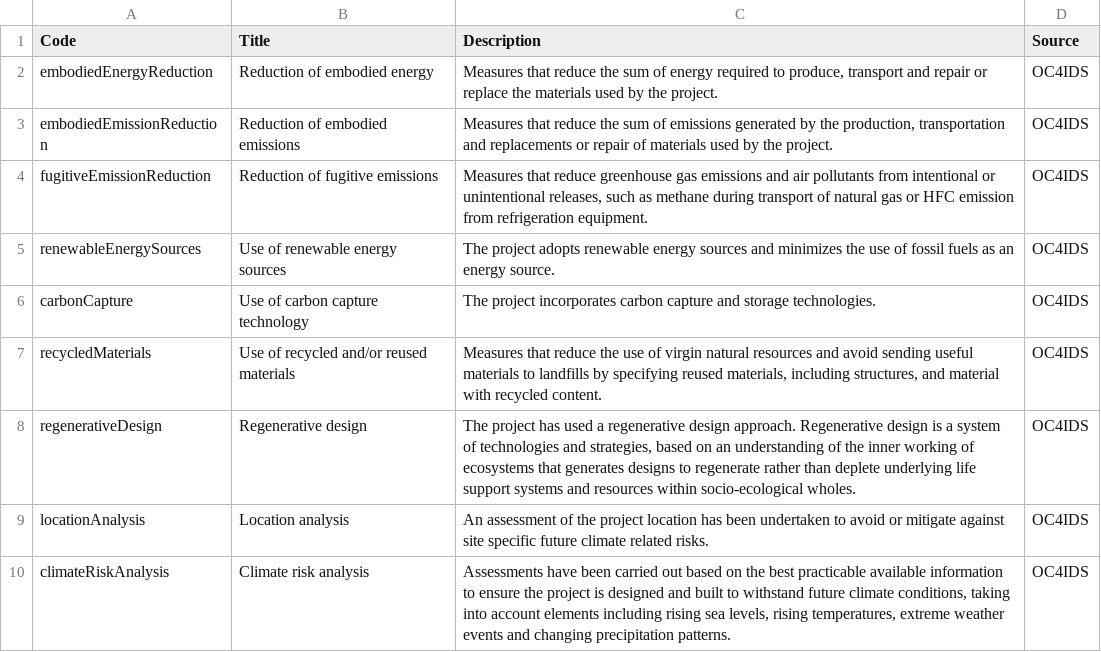
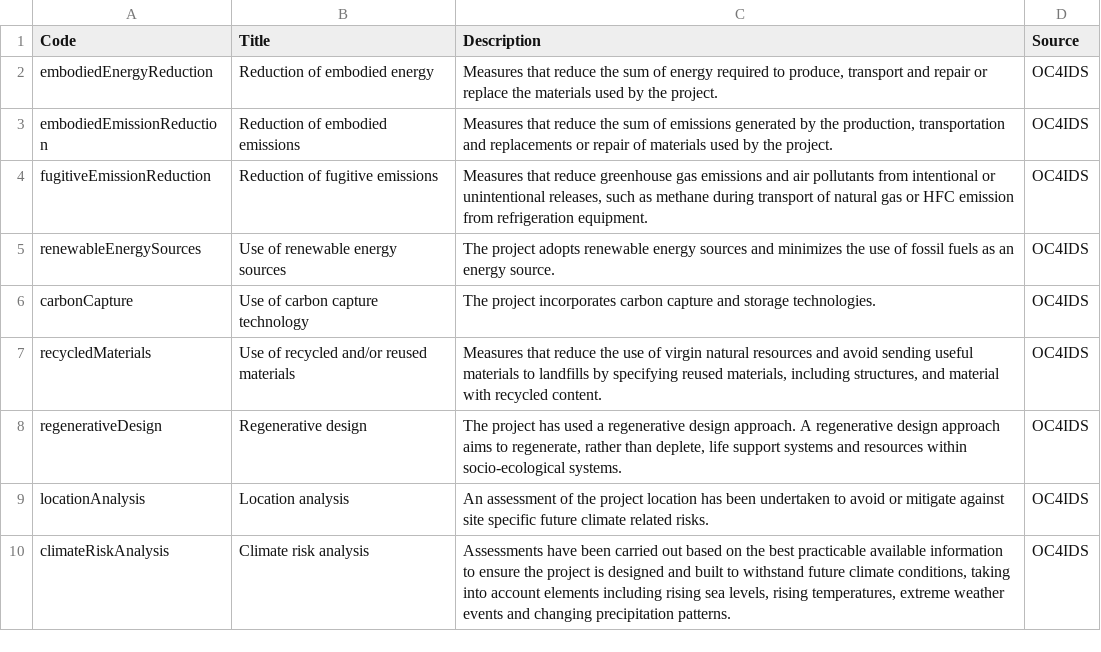
Before and after one commit to open-contracting/infrastructure, a CSV file: schema/project-level/codelists/climateMeasures.csv, drawn as a sheet.

Commit message:
Update schema/project-level/codelists/climateMeasures.csv
Co-authored-by: James McKinney <26463+jpmckinney@users.noreply.github.com>

```diff
--- a/schema/project-level/codelists/climateMeasures.csv
+++ b/schema/project-level/codelists/climateMeasures.csv
@@ -7,3 +7,3 @@ carbonCapture,Use of carbon capture technology,The project incorporates carbon c
 recycledMaterials,Use of recycled and/or reused materials,"Measures that reduce the use of virgin natural resources and avoid sending useful materials to landfills by specifying reused materials, including structures, and material with recycled content.",OC4IDS
-regenerativeDesign,Regenerative design,"The project has used a regenerative design approach. Regenerative design is a system of technologies and strategies, based on an understanding of the inner working of ecosystems that generates designs to regenerate rather than deplete underlying life support systems and resources within socio-ecological wholes.",OC4IDS
+regenerativeDesign,Regenerative design,"The project has used a regenerative design approach. A regenerative design approach aims to regenerate, rather than deplete, life support systems and resources within socio-ecological systems.",OC4IDS
 locationAnalysis,Location analysis,An assessment of the project location has been undertaken to avoid or mitigate against site specific future climate related risks.,OC4IDS
```
